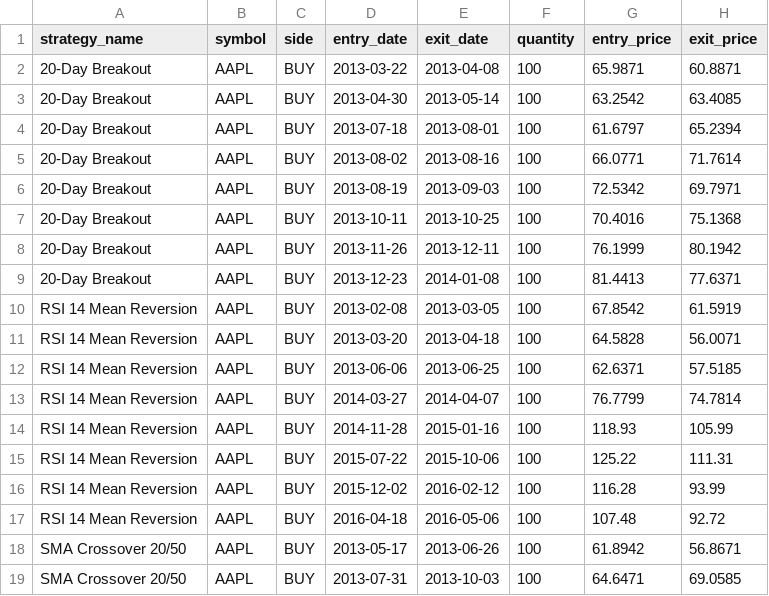
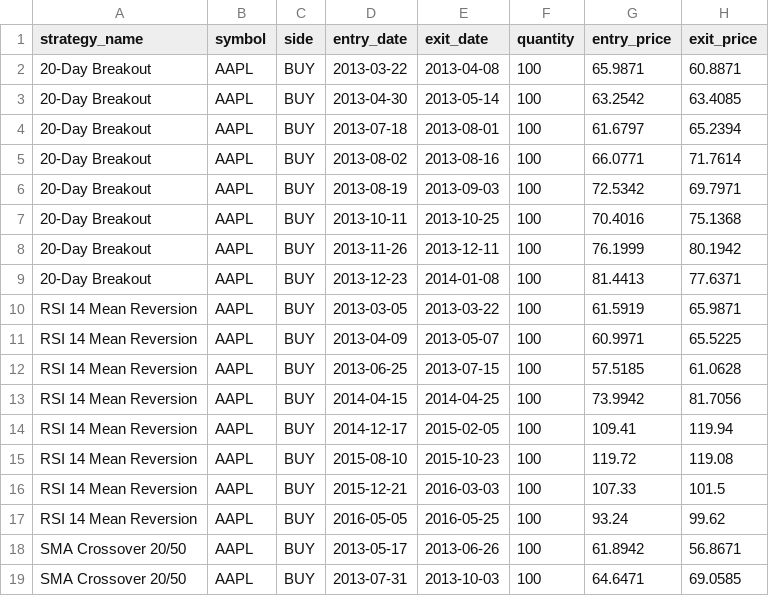
Before and after one commit to UtterEvergreen1/COSC436-BITool-Project, a CSV file: data/backtest/trades.csv, drawn as a sheet; only a part is shown.

Commit message:
Add OLAP timing results, refresh sample backtest, update dashboard queries
- docs/olap_timings.md/.csv: measured before/after timings for the six OLAP
  queries (median of 7 runs after warm-up, PostgreSQL 16, full load: 619,040
  market rows, 36,205 trades, 766,129 positions). The materialized view
  mv_monthly_pnl is the main gain (77.7 ms to 0.8 ms). Indexes helped the
  drill-down (4.9x) and slice (2.2x) queries; the other four were unchanged.
- data/backtest/: regenerated the 24-trade sample so it matches the RSI
  alignment fix merged in #20. The committed RSI row was stale.
- metabase/sql_queries_dashboard_questions.sql: updated the dashboard questions.

```diff
--- a/data/backtest/trades.csv
+++ b/data/backtest/trades.csv
@@ -9,10 +9,10 @@ strategy_name,symbol,side,entry_date,exit_date,quantity,entry_price,exit_price
 20-Day Breakout,AAPL,BUY,2013-12-23,2014-01-08,100,81.4413,77.6371
-RSI 14 Mean Reversion,AAPL,BUY,2013-02-08,2013-03-05,100,67.8542,61.5919
-RSI 14 Mean Reversion,AAPL,BUY,2013-03-20,2013-04-18,100,64.5828,56.0071
-RSI 14 Mean Reversion,AAPL,BUY,2013-06-06,2013-06-25,100,62.6371,57.5185
-RSI 14 Mean Reversion,AAPL,BUY,2014-03-27,2014-04-07,100,76.7799,74.7814
-RSI 14 Mean Reversion,AAPL,BUY,2014-11-28,2015-01-16,100,118.93,105.99
-RSI 14 Mean Reversion,AAPL,BUY,2015-07-22,2015-10-06,100,125.22,111.31
-RSI 14 Mean Reversion,AAPL,BUY,2015-12-02,2016-02-12,100,116.28,93.99
-RSI 14 Mean Reversion,AAPL,BUY,2016-04-18,2016-05-06,100,107.48,92.72
+RSI 14 Mean Reversion,AAPL,BUY,2013-03-05,2013-03-22,100,61.5919,65.9871
+RSI 14 Mean Reversion,AAPL,BUY,2013-04-09,2013-05-07,100,60.9971,65.5225
+RSI 14 Mean Reversion,AAPL,BUY,2013-06-25,2013-07-15,100,57.5185,61.0628
+RSI 14 Mean Reversion,AAPL,BUY,2014-04-15,2014-04-25,100,73.9942,81.7056
+RSI 14 Mean Reversion,AAPL,BUY,2014-12-17,2015-02-05,100,109.41,119.94
+RSI 14 Mean Reversion,AAPL,BUY,2015-08-10,2015-10-23,100,119.72,119.08
+RSI 14 Mean Reversion,AAPL,BUY,2015-12-21,2016-03-03,100,107.33,101.5
+RSI 14 Mean Reversion,AAPL,BUY,2016-05-05,2016-05-25,100,93.24,99.62
 SMA Crossover 20/50,AAPL,BUY,2013-05-17,2013-06-26,100,61.8942,56.8671
```
Also changed, not shown: data/backtest/results.csv, 3 other files.
